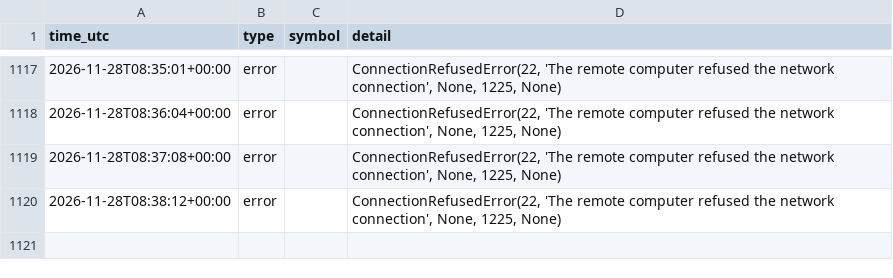
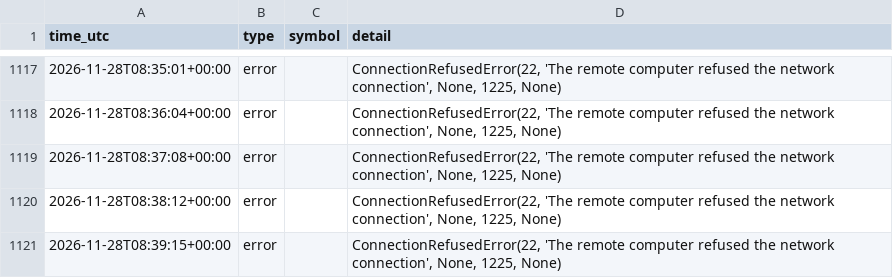
Before and after one commit to ProfDrTan/ibkr-options-income, a CSV file: data/live/events.csv, drawn as a sheet; only a part is shown, gaps mark what is left out; the diff names each change by its address in the sheet, - before the commit and + after, or states it on an @@ line.

Commit message:
discipline_bot journal update

```diff
--- a/data/live/events.csv
+++ b/data/live/events.csv
+row 1121: 2026-11-28T08:39:15+00:00 | error |  | ConnectionRefusedError(22, 'The remote computer refused the network connection', None, 1225, None)
```
